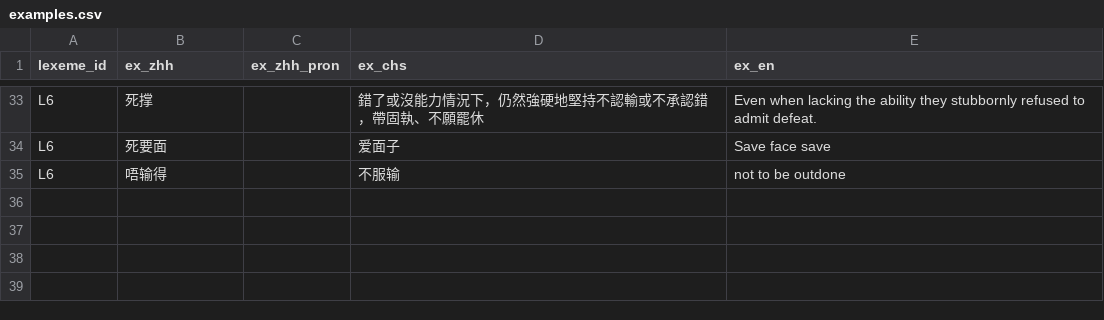
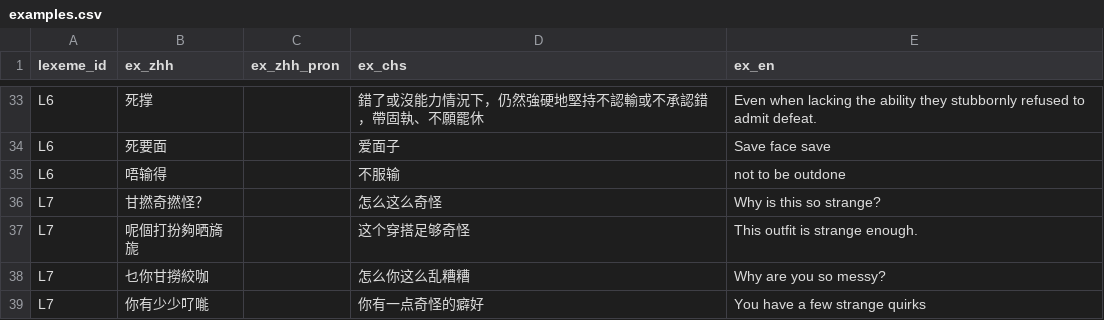
Before and after one commit to Joker9405/Can-Tong, a CSV file: data/examples.csv, drawn as a sheet; only a part is shown, gaps mark what is left out.

Commit message:
Update examples.csv

```diff
--- a/data/examples.csv
+++ b/data/examples.csv
@@ -35 +35,5 @@ L6,死要面,,爱面子,Save face save
 L6,唔输得,,不服输,not to be outdone
+L7,甘撚奇撚怪？,,怎么这么奇怪,Why is this so strange?
+L7,呢個打扮夠晒旖旎,,这个穿搭足够奇怪,This outfit is strange enough.
+L7,乜你甘撈絞咖,,怎么你这么乱糟糟,Why are you so messy?
+L7,你有少少𠮩𠹌,,你有一点奇怪的癖好,You have a few strange quirks
```
